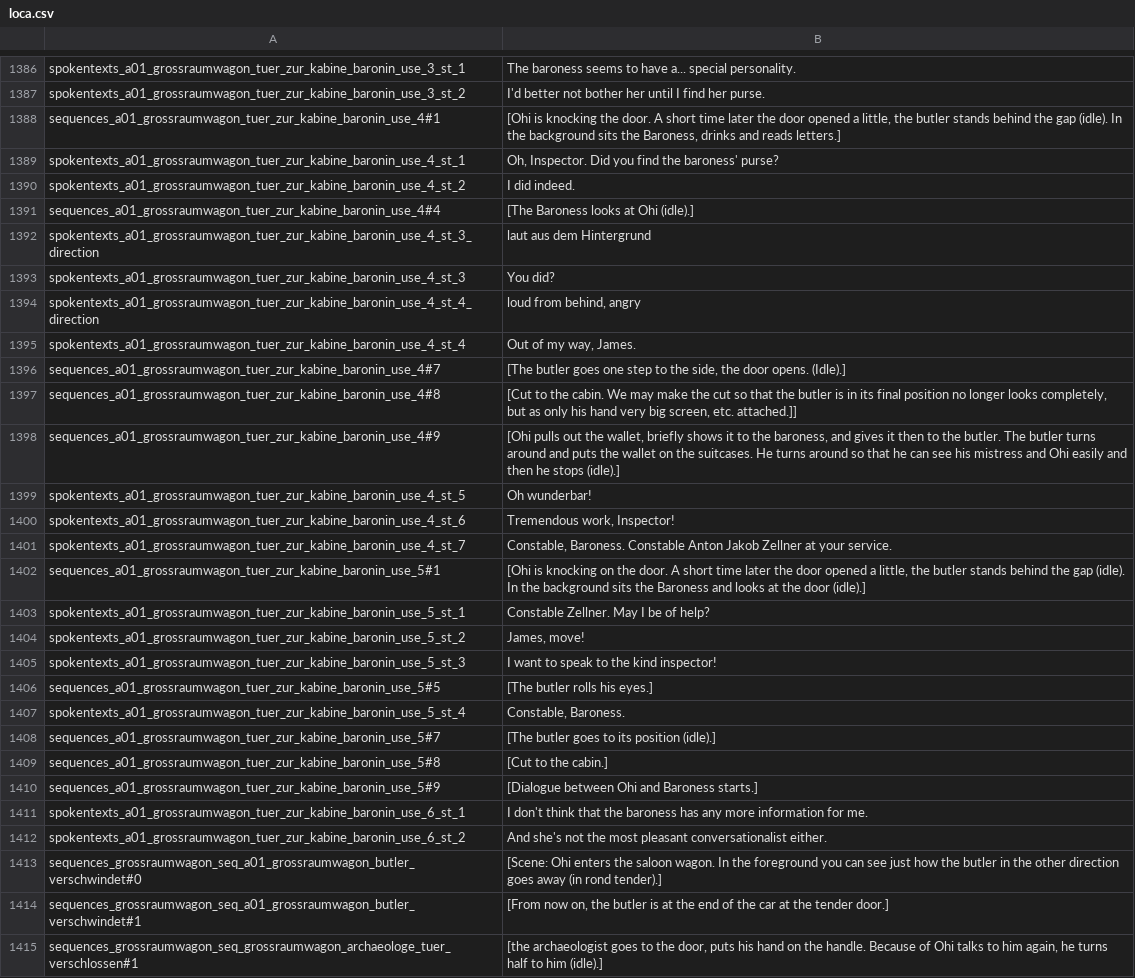
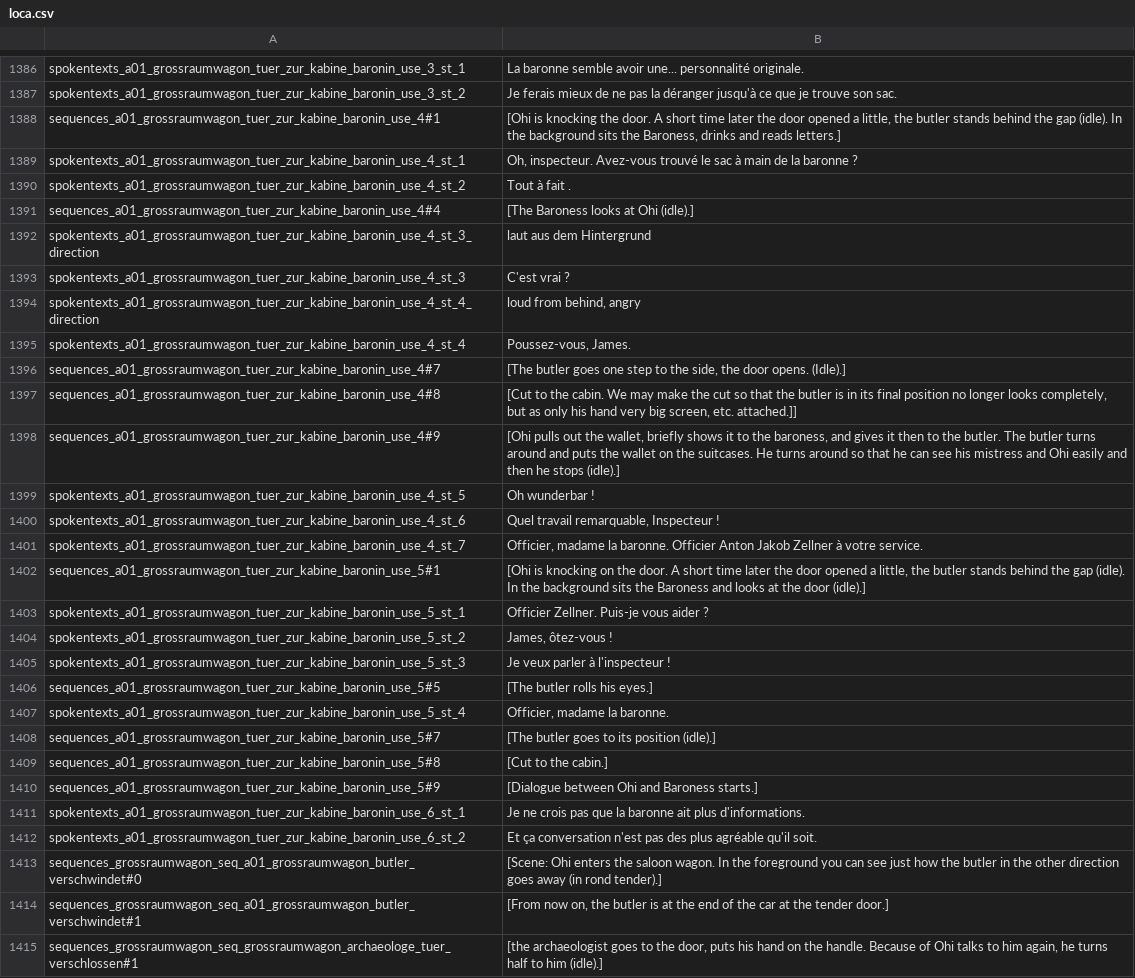
Before and after one commit to Smash15195/Traduction-Francaise-The-Raven---Chapter-1---The-Eye-of-the-Sphinx, a CSV file: lang/fr/text/abschnitt_01/loca.csv, drawn as a sheet; only a part is shown, gaps mark what is left out; the diff covers the shown part only; the diff names each change by its address in the sheet, - before the commit and + after, or states it on an @@ line.

```diff
--- a/lang/fr/text/abschnitt_01/loca.csv
+++ b/lang/fr/text/abschnitt_01/loca.csv
-B1386: The baroness seems to have a... special personality.
+B1386: La baronne semble avoir une... personnalité originale.
-B1387: I'd better not bother her until I find her purse.
+B1387: Je ferais mieux de ne pas la déranger jusqu'à ce que je trouve son sac.
-B1389: Oh, Inspector. Did you find the baroness' purse?
+B1389: Oh, inspecteur. Avez-vous trouvé le sac à main de la baronne ?
-B1390: I did indeed.
+B1390: Tout à fait .
-B1393: You did?
+B1393: C'est vrai ?
-B1395: Out of my way, James.
+B1395: Poussez-vous, James.
-B1399: Oh wunderbar!
+B1399: Oh wunderbar !
-B1400: Tremendous work, Inspector!
+B1400: Quel travail remarquable, Inspecteur !
-B1401: Constable, Baroness. Constable Anton Jakob Zellner at your service.
+B1401: Officier, madame la baronne. Officier Anton Jakob Zellner à votre service.
-B1403: Constable Zellner. May I be of help?
+B1403: Officier Zellner. Puis-je vous aider ?
-B1404: James, move!
+B1404: James, ôtez-vous !
-B1405: I want to speak to the kind inspector!
+B1405: Je veux parler à l'inspecteur !
-B1407: Constable, Baroness.
+B1407: Officier, madame la baronne.
-B1411: I don't think that the baroness has any more information for me.
+B1411: Je ne crois pas que la baronne ait plus d'informations.
-B1412: And she's not the most pleasant conversationalist either.
+B1412: Et ça conversation n'est pas des plus agréable qu'il soit.
```
Also changed, not shown: 169 edited cells elsewhere in this file.
